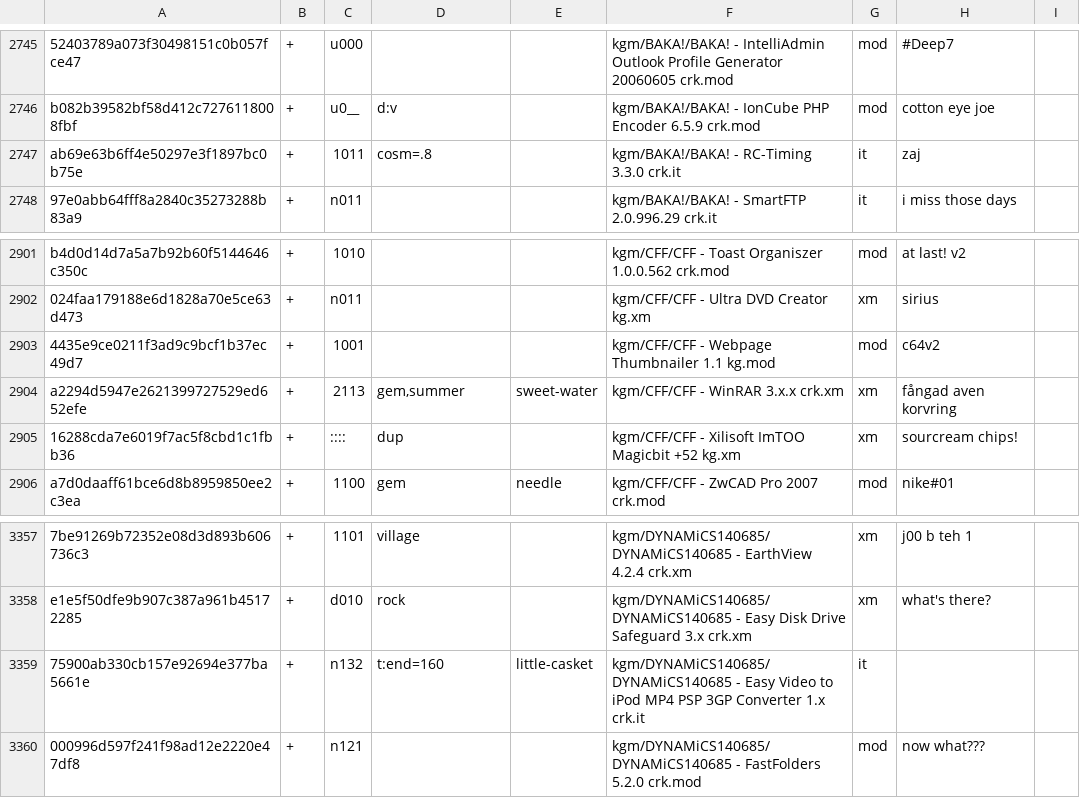
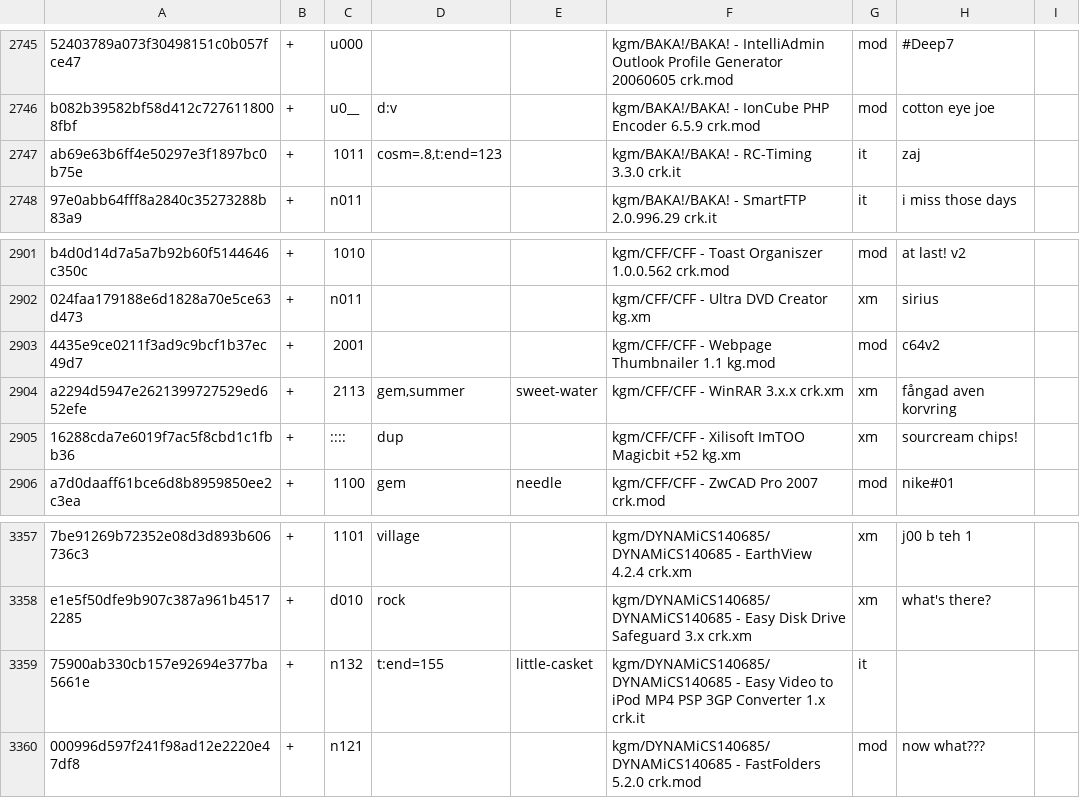
Before and after one commit to pl4yg3n/collection, a CSV file: index.csv, drawn as a sheet; only a part is shown, gaps mark what is left out; the diff covers the shown part only; the diff names each change by its address in the sheet, - before the commit and + after, or states it on an @@ line.

```diff
--- a/index.csv
+++ b/index.csv
-D2747: cosm=.8
+D2747: cosm=.8,t:end=123
-C2903: 1001
+C2903: 2001
-D3359: t:end=160
+D3359: t:end=155
```
Also changed, not shown: 6 edited cells elsewhere in this file.
